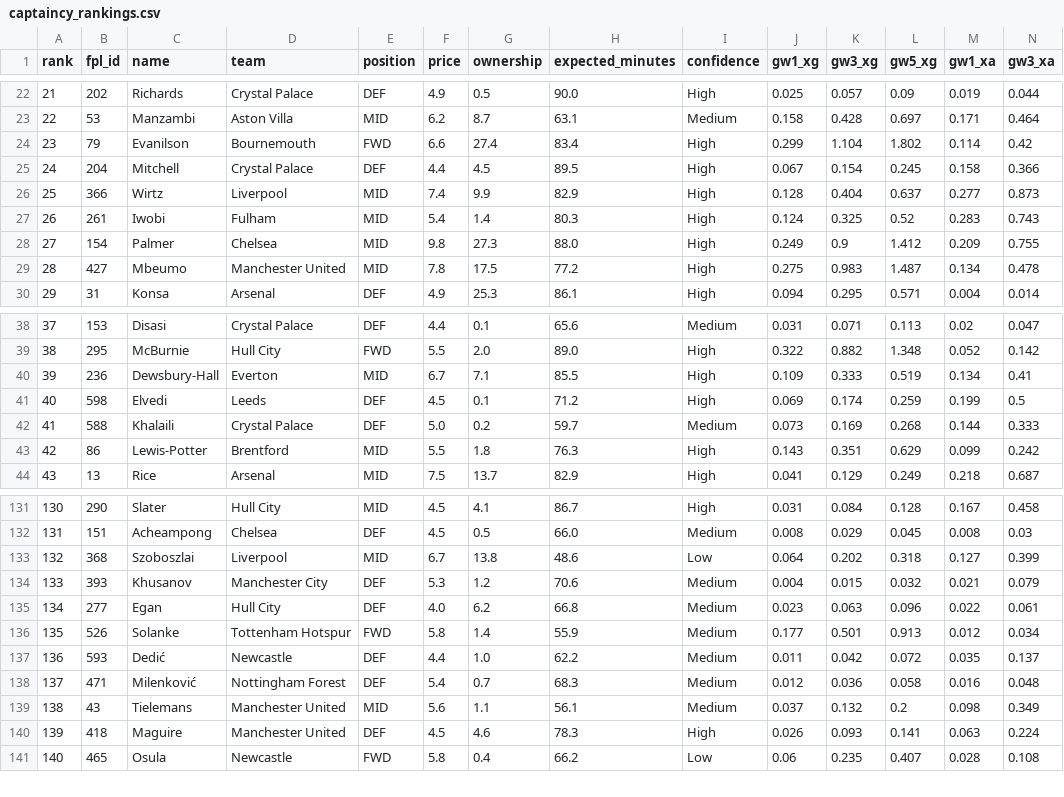
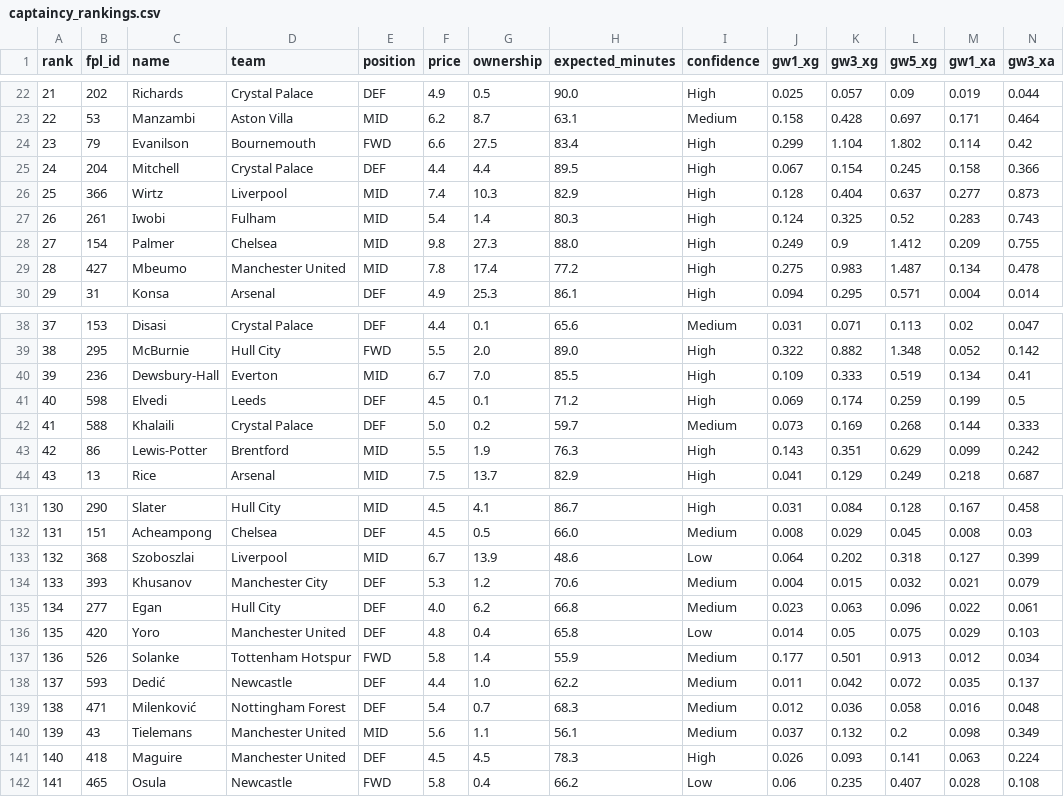
Before and after one commit to jackmaher08/FiveStat, a CSV file: data/exports/fpl/captaincy_rankings.csv, drawn as a sheet; only a part is shown, gaps mark what is left out; addresses are those after the commit; rows hold the shown columns only; the diff covers the shown part only; the diff names each change by its address in the sheet, - before the commit and + after, or states it on an @@ line.

```diff
--- a/data/exports/fpl/captaincy_rankings.csv
+++ b/data/exports/fpl/captaincy_rankings.csv
-G24 (ownership): 27.4
+G24 (ownership): 27.5
-G25 (ownership): 4.5
+G25 (ownership): 4.4
-G26 (ownership): 9.9
+G26 (ownership): 10.3
-G29 (ownership): 17.5
+G29 (ownership): 17.4
-G40 (ownership): 7.1
+G40 (ownership): 7.0
-G43 (ownership): 1.8
+G43 (ownership): 1.9
-G133 (ownership): 13.8
+G133 (ownership): 13.9
+row 136: 135 | 420 | Yoro | Manchester United | DEF | 4.8 | 0.4 | 65.8 | Low | 0.014 | 0.05 | 0.075 | 0.029 | 0.103
@@ column A (rank) renumbered from row 137 down @@
-G141 (ownership): 4.6
+G141 (ownership): 4.5
```
Also changed, not shown: 26 edited cells elsewhere in this file, data/exports/fpl/player_fixture_projections.csv, data/exports/fpl/player_projections.csv, 10 other files.
